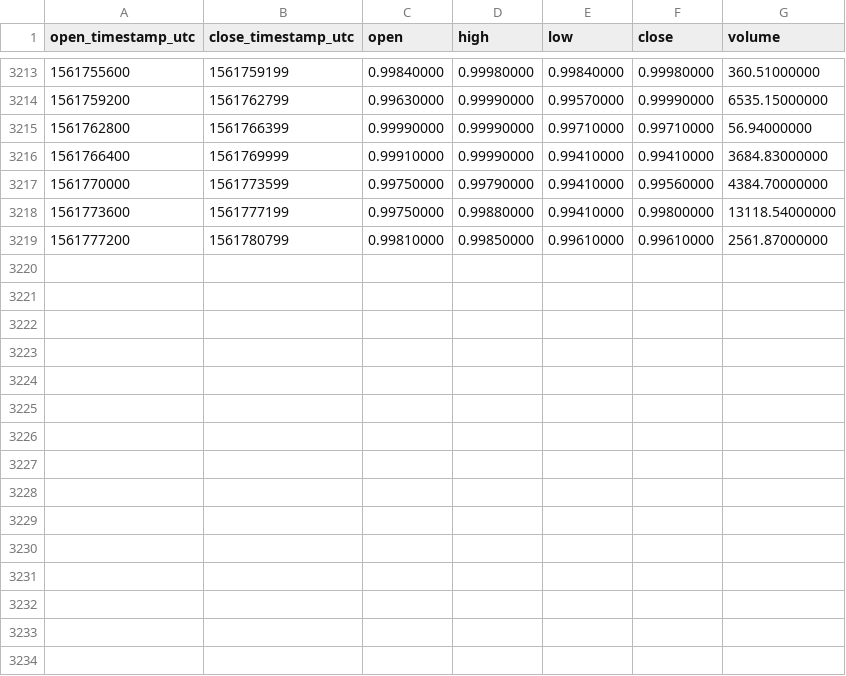
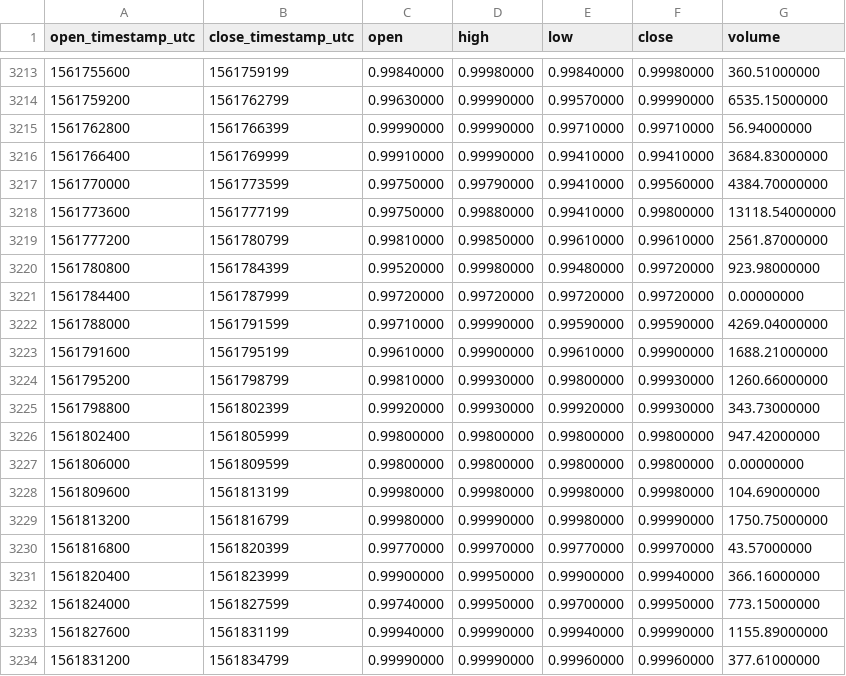
Before and after one commit to cryptobigbro/binance-USDSPAX, a CSV file: binance-USDSPAX-1h.csv, drawn as a sheet; only a part is shown, gaps mark what is left out; the diff names each change by its address in the sheet, - before the commit and + after, or states it on an @@ line.

Commit message:
Update OHLCV data.

```diff
--- a/binance-USDSPAX-1h.csv
+++ b/binance-USDSPAX-1h.csv
+row 3220: 1561780800 | 1561784399 | 0.99520000 | 0.99980000 | 0.99480000 | 0.99720000 | 923.98000000
+row 3221: 1561784400 | 1561787999 | 0.99720000 | 0.99720000 | 0.99720000 | 0.99720000 | 0.00000000
+row 3222: 1561788000 | 1561791599 | 0.99710000 | 0.99990000 | 0.99590000 | 0.99590000 | 4269.04000000
+row 3223: 1561791600 | 1561795199 | 0.99610000 | 0.99900000 | 0.99610000 | 0.99900000 | 1688.21000000
+row 3224: 1561795200 | 1561798799 | 0.99810000 | 0.99930000 | 0.99800000 | 0.99930000 | 1260.66000000
+row 3225: 1561798800 | 1561802399 | 0.99920000 | 0.99930000 | 0.99920000 | 0.99930000 | 343.73000000
+row 3226: 1561802400 | 1561805999 | 0.99800000 | 0.99800000 | 0.99800000 | 0.99800000 | 947.42000000
+row 3227: 1561806000 | 1561809599 | 0.99800000 | 0.99800000 | 0.99800000 | 0.99800000 | 0.00000000
+row 3228: 1561809600 | 1561813199 | 0.99980000 | 0.99980000 | 0.99980000 | 0.99980000 | 104.69000000
+row 3229: 1561813200 | 1561816799 | 0.99980000 | 0.99990000 | 0.99980000 | 0.99990000 | 1750.75000000
+row 3230: 1561816800 | 1561820399 | 0.99770000 | 0.99970000 | 0.99770000 | 0.99970000 | 43.57000000
+row 3231: 1561820400 | 1561823999 | 0.99900000 | 0.99950000 | 0.99900000 | 0.99940000 | 366.16000000
+row 3232: 1561824000 | 1561827599 | 0.99740000 | 0.99950000 | 0.99700000 | 0.99950000 | 773.15000000
+row 3233: 1561827600 | 1561831199 | 0.99940000 | 0.99990000 | 0.99940000 | 0.99990000 | 1155.89000000
+row 3234: 1561831200 | 1561834799 | 0.99990000 | 0.99990000 | 0.99960000 | 0.99960000 | 377.61000000
```
